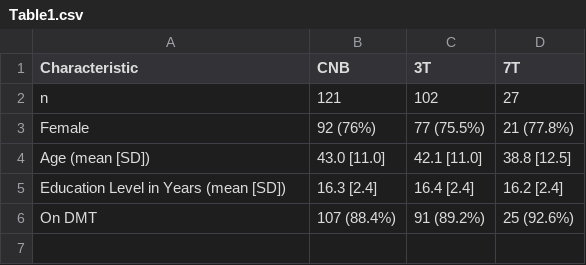
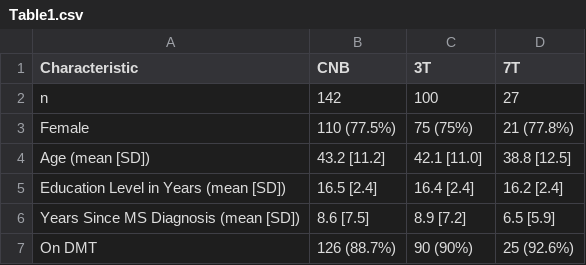
Before and after one commit to Baller-Lab/ms_cnb_2026, a CSV file: results/Table1.csv, drawn as a sheet.

Commit message:
Add files via upload

```diff
--- a/results/Table1.csv
+++ b/results/Table1.csv
@@ -1,6 +1,7 @@
 "Characteristic","CNB","3T","7T"
-"n","121","102","27"
-"Female","92 (76%)","77 (75.5%)","21 (77.8%)"
-"Age (mean [SD])","43.0 [11.0]","42.1 [11.0]","38.8 [12.5]"
-"Education Level in Years (mean [SD])","16.3 [2.4]","16.4 [2.4]","16.2 [2.4]"
-"On DMT","107 (88.4%)","91 (89.2%)","25 (92.6%)"
+"n","142","100","27"
+"Female","110 (77.5%)","75 (75%)","21 (77.8%)"
+"Age (mean [SD])","43.2 [11.2]","42.1 [11.0]","38.8 [12.5]"
+"Education Level in Years (mean [SD])","16.5 [2.4]","16.4 [2.4]","16.2 [2.4]"
+"Years Since MS Diagnosis (mean [SD])","8.6 [7.5]","8.9 [7.2]","6.5 [5.9]"
+"On DMT","126 (88.7%)","90 (90%)","25 (92.6%)"
```
